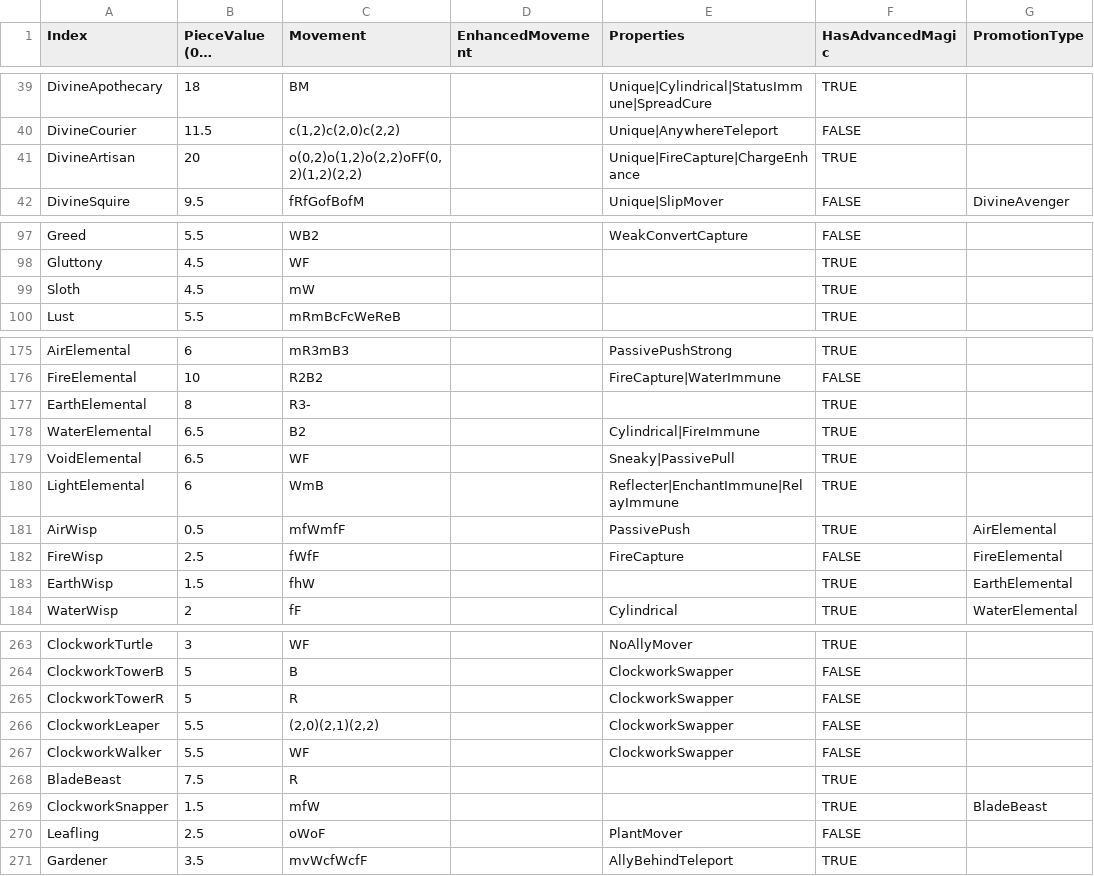
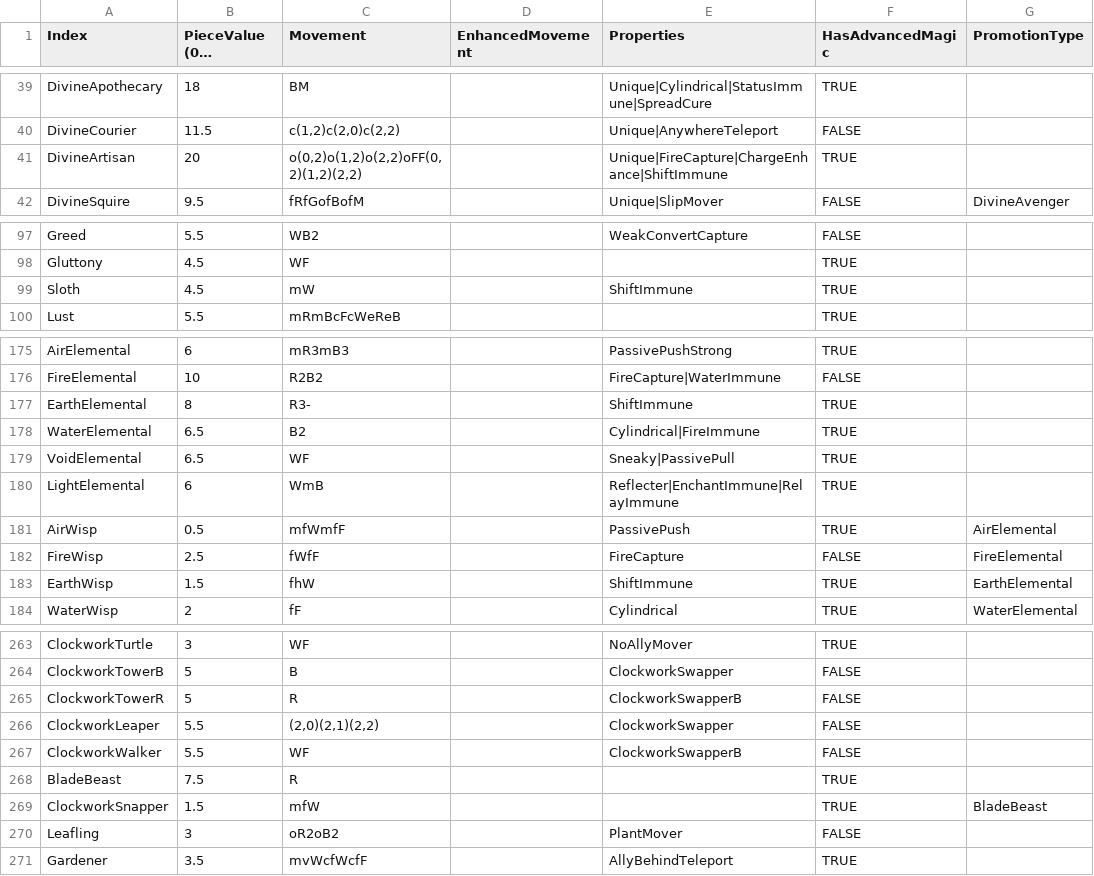
Before and after one commit to Shade-Blade/ChessRealms, a CSV file: Assets/Resources/Data/PieceData.csv, drawn as a sheet; only a part is shown, gaps mark what is left out; long unchanged cells end in …; the diff covers the shown part only; the diff names each change by its address in the sheet, - before the commit and + after, or states it on an @@ line.

Commit message:
Piece info panel and shift immune

```diff
--- a/Assets/Resources/Data/PieceData.csv
+++ b/Assets/Resources/Data/PieceData.csv
-E41 (Properties): Unique|FireCapture|ChargeEnhance
+E41 (Properties): Unique|FireCapture|ChargeEnhance|ShiftImmune
-E99 (Properties): (empty)
+E99 (Properties): ShiftImmune
-E177 (Properties): (empty)
+E177 (Properties): ShiftImmune
-E183 (Properties): (empty)
+E183 (Properties): ShiftImmune
-E265 (Properties): ClockworkSwapper
+E265 (Properties): ClockworkSwapperB
-E267 (Properties): ClockworkSwapper
+E267 (Properties): ClockworkSwapperB
-B270 (PieceValue (0.5 granularity)): 2.5
+B270 (PieceValue (0.5 granularity)): 3
-C270 (Movement): oWoF
+C270 (Movement): oR2oB2
```
Also changed, not shown: 19 edited cells elsewhere in this file, 7 other files.
